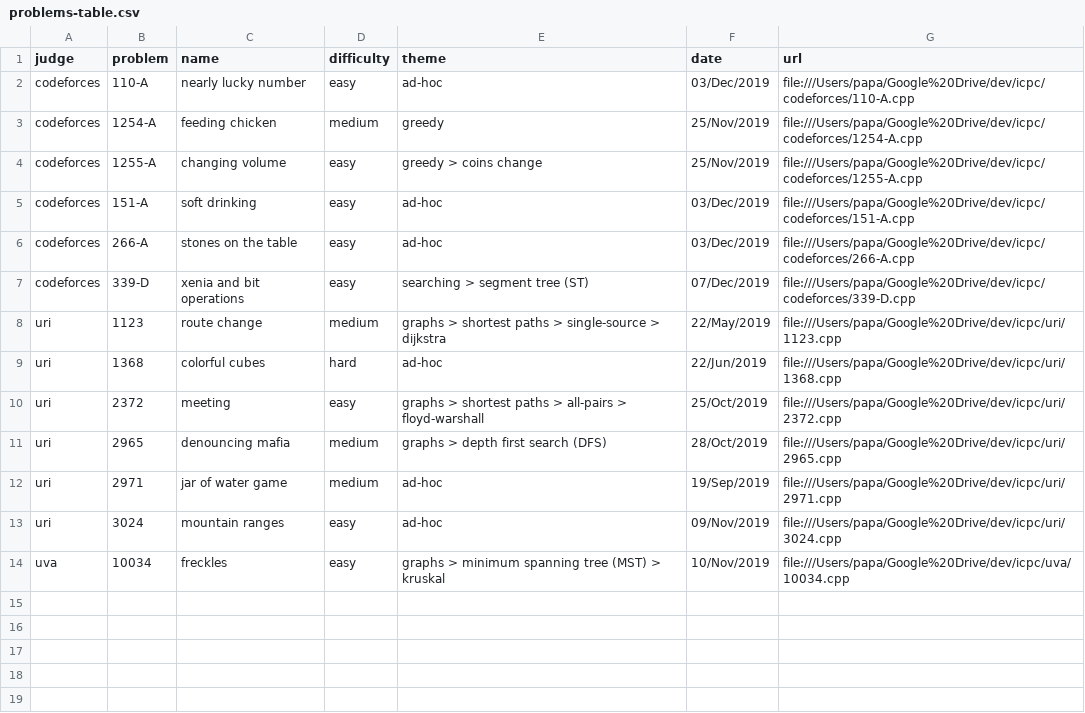
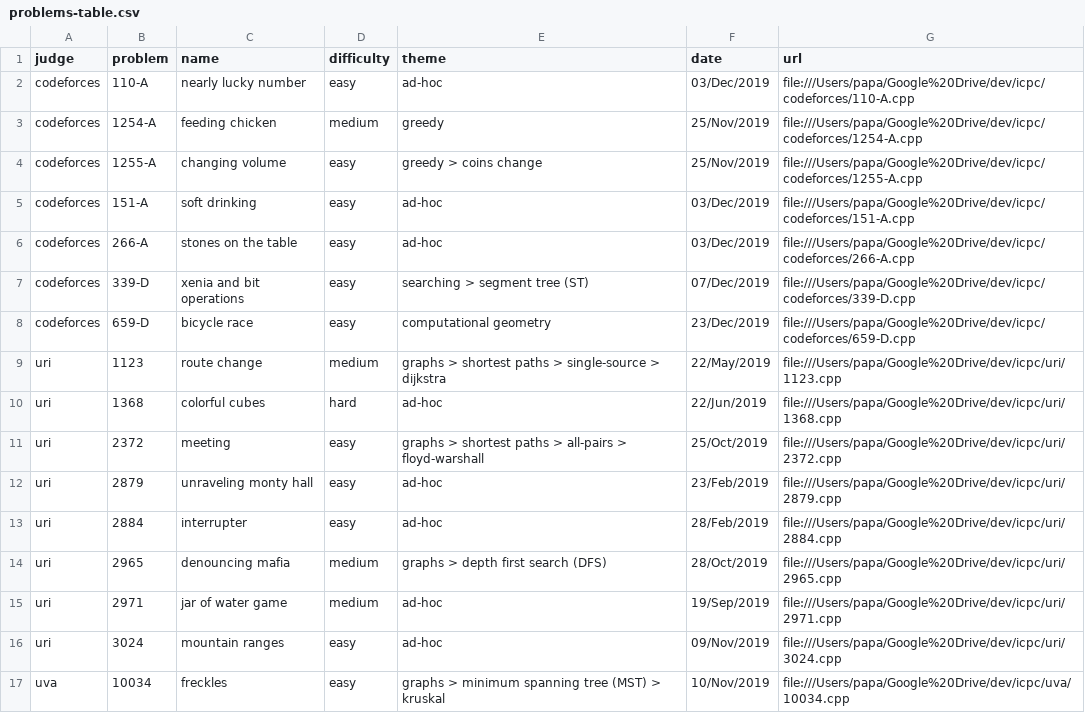
Before and after one commit to brpapa/algorithms, a CSV file: problems-table.csv, drawn as a sheet.

Commit message:
solved 659-D from codeforces

```diff
--- a/problems-table.csv
+++ b/problems-table.csv
@@ -7,2 +7,3 @@ codeforces,266-A,stones on the table,easy,ad-hoc,03/Dec/2019,file:///Users/papa/
 codeforces,339-D,xenia and bit operations,easy,searching > segment tree (ST),07/Dec/2019,file:///Users/papa/Google%20Drive/dev/icpc/codeforces/339-D.cpp
+codeforces,659-D,bicycle race,easy,computational geometry,23/Dec/2019,file:///Users/papa/Google%20Drive/dev/icpc/codeforces/659-D.cpp
 uri,1123,route change,medium,graphs > shortest paths > single-source > dijkstra,22/May/2019,file:///Users/papa/Google%20Drive/dev/icpc/uri/1123.cpp
@@ -10,2 +11,4 @@ uri,1368,colorful cubes,hard,ad-hoc,22/Jun/2019,file:///Users/papa/Google%20Driv
 uri,2372,meeting,easy,graphs > shortest paths > all-pairs > floyd-warshall,25/Oct/2019,file:///Users/papa/Google%20Drive/dev/icpc/uri/2372.cpp
+uri,2879,unraveling monty hall,easy,ad-hoc,23/Feb/2019,file:///Users/papa/Google%20Drive/dev/icpc/uri/2879.cpp
+uri,2884,interrupter,easy,ad-hoc,28/Feb/2019,file:///Users/papa/Google%20Drive/dev/icpc/uri/2884.cpp
 uri,2965,denouncing mafia,medium,graphs > depth first search (DFS),28/Oct/2019,file:///Users/papa/Google%20Drive/dev/icpc/uri/2965.cpp
```
Also changed, not shown: 5 other files.
